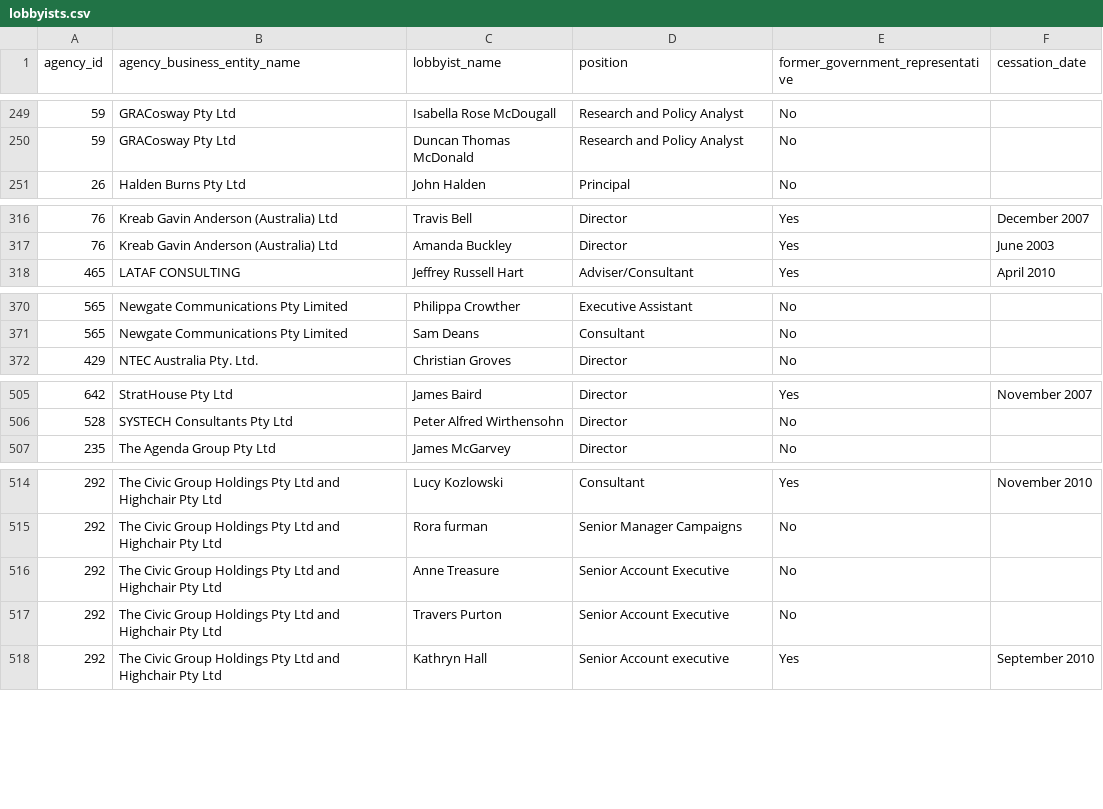
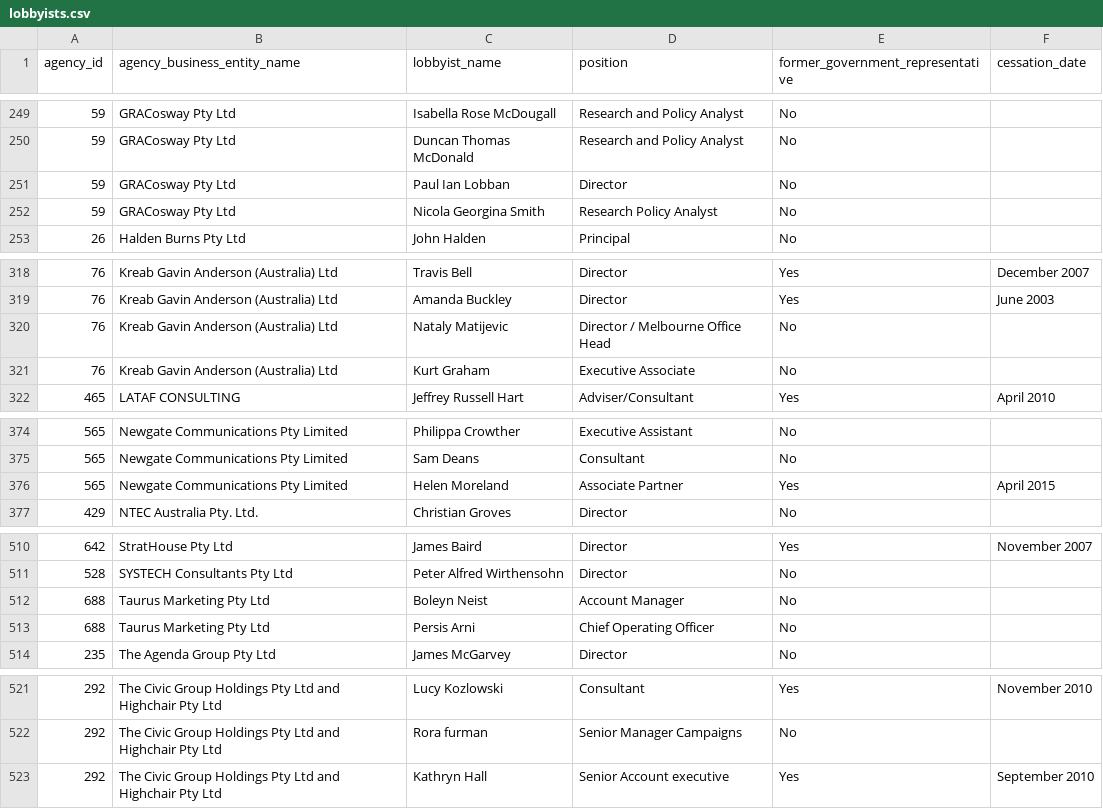
Before and after one commit to henare/australian_government_lobbyists_register, a CSV file: lobbyists.csv, drawn as a sheet; only a part is shown, gaps mark what is left out.

```diff
--- a/lobbyists.csv
+++ b/lobbyists.csv
@@ -250,2 +250,4 @@ agency_id,agency_business_entity_name,lobbyist_name,position,former_government_r
 59,GRACosway Pty Ltd,Duncan Thomas McDonald,Research and Policy Analyst,No,""
+59,GRACosway Pty Ltd,Paul Ian Lobban,Director,No,""
+59,GRACosway Pty Ltd,Nicola Georgina Smith,Research  Policy Analyst,No,""
 26,Halden Burns Pty Ltd,John Halden,Principal,No,""
@@ -317,2 +319,4 @@ agency_id,agency_business_entity_name,lobbyist_name,position,former_government_r
 76,Kreab Gavin Anderson (Australia) Ltd,Amanda Buckley ,Director,Yes,June 2003
+76,Kreab Gavin Anderson (Australia) Ltd,Nataly Matijevic ,Director / Melbourne Office Head ,No,""
+76,Kreab Gavin Anderson (Australia) Ltd,Kurt Graham,Executive Associate,No,""
 465,LATAF CONSULTING ,Jeffrey Russell Hart,Adviser/Consultant,Yes,April 2010
@@ -371,2 +375,3 @@ agency_id,agency_business_entity_name,lobbyist_name,position,former_government_r
 565,Newgate Communications Pty Limited,Sam Deans,Consultant,No,""
+565,Newgate Communications Pty Limited,Helen Moreland,Associate Partner,Yes,April 2015
 429,NTEC Australia Pty. Ltd.,Christian Groves,Director,No,""
@@ -506,2 +511,4 @@ agency_id,agency_business_entity_name,lobbyist_name,position,former_government_r
 528,SYSTECH Consultants Pty Ltd,Peter Alfred Wirthensohn,Director,No,""
+688,Taurus Marketing Pty Ltd,Boleyn Neist,Account Manager,No,""
+688,Taurus Marketing Pty Ltd,Persis Arni,Chief Operating Officer,No,""
 235,The Agenda Group Pty Ltd,James McGarvey,Director,No,""
@@ -515,4 +522,2 @@ agency_id,agency_business_entity_name,lobbyist_name,position,former_government_r
 292,The Civic Group Holdings Pty Ltd and Highchair Pty Ltd,Rora furman,Senior Manager Campaigns,No,""
-292,The Civic Group Holdings Pty Ltd and Highchair Pty Ltd,Anne Treasure,Senior Account Executive,No,""
-292,The Civic Group Holdings Pty Ltd and Highchair Pty Ltd,Travers Purton,Senior Account Executive,No,""
 292,The Civic Group Holdings Pty Ltd and Highchair Pty Ltd,Kathryn Hall,Senior Account executive,Yes,September 2010
```
Also changed, not shown: agencies.csv, clients.csv, 1 other file.
